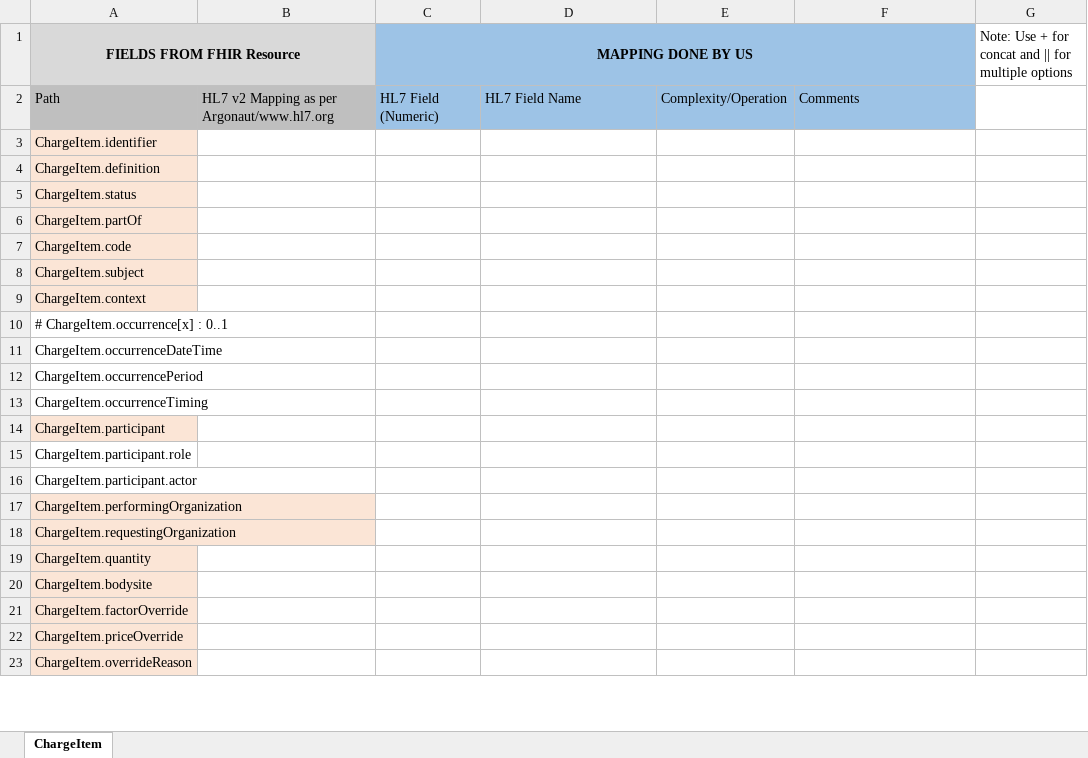
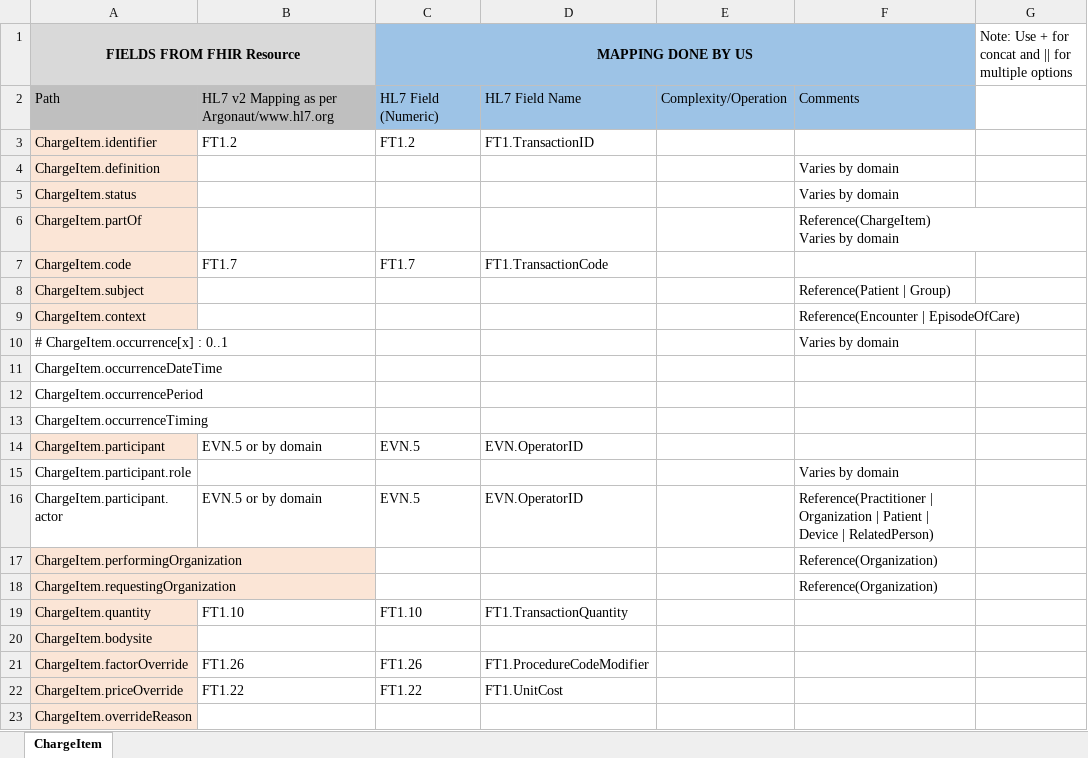
Before and after one commit to Project75/documents, an Excel workbook: Profile_ChargeItem.xlsx, sheet ChargeItem, drawn as a sheet; only a part is shown; values as stored, in another font and other column widths than the file's, no borders; ↵ is a line break in a cell; the diff covers the shown part only; the diff names each change by its address in the sheet, - before the commit and + after, or states it on an @@ line.

Commit message:
Add files via upload

```diff
--- a/Profile_ChargeItem.xlsx (sheet ChargeItem)
+++ b/Profile_ChargeItem.xlsx (sheet ChargeItem)
-B3: (empty)
+B3: FT1.2
-C3 (MAPPING DONE BY US): (empty)
+C3 (MAPPING DONE BY US): FT1.2
-D3: (empty)
+D3: FT1.TransactionID
-F4:F5: (empty)
+F4:F5: Varies by domain
-F6: (empty)
+F6: Reference(ChargeItem) ↵ Varies by domain
-B7: (empty)
+B7: FT1.7
-C7 (MAPPING DONE BY US): (empty)
+C7 (MAPPING DONE BY US): FT1.7
-D7: (empty)
+D7: FT1.TransactionCode
-F8: (empty)
+F8: Reference(Patient | Group)
-F9: (empty)
+F9: Reference(Encounter | EpisodeOfCare)
-F10: (empty)
+F10: Varies by domain
-B14: (empty)
+B14: EVN.5 or by domain
-C14 (MAPPING DONE BY US): (empty)
+C14 (MAPPING DONE BY US): EVN.5
-D14: (empty)
+D14: EVN.OperatorID
-F15: (empty)
+F15: Varies by domain
-B16: (empty)
+B16: EVN.5 or by domain
-C16 (MAPPING DONE BY US): (empty)
+C16 (MAPPING DONE BY US): EVN.5
-D16: (empty)
+D16: EVN.OperatorID
-F16: (empty)
+F16: Reference(Practitioner | Organization | Patient | Device | RelatedPerson)
-F17:F18: (empty)
+F17:F18: Reference(Organization)
-B19: (empty)
+B19: FT1.10
-C19 (MAPPING DONE BY US): (empty)
+C19 (MAPPING DONE BY US): FT1.10
-D19: (empty)
+D19: FT1.TransactionQuantity
-B21: (empty)
+B21: FT1.26
-C21 (MAPPING DONE BY US): (empty)
+C21 (MAPPING DONE BY US): FT1.26
-D21: (empty)
+D21: FT1.ProcedureCodeModifier
-B22: (empty)
+B22: FT1.22
-C22 (MAPPING DONE BY US): (empty)
+C22 (MAPPING DONE BY US): FT1.22
-D22: (empty)
+D22: FT1.UnitCost
```
Also changed, not shown: 17 edited cells and cell formats elsewhere in this sheet.
